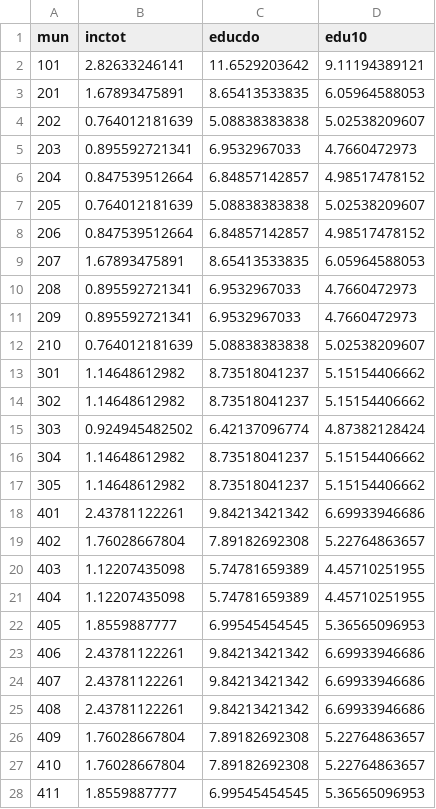
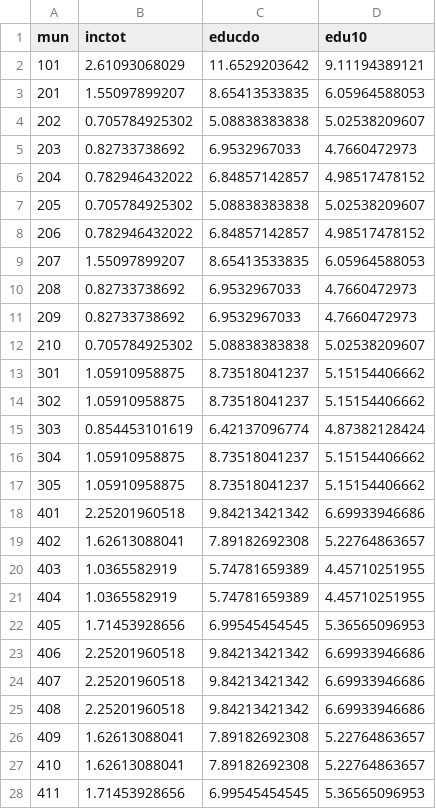
Before and after one commit to jaysayre/cafta-dr, a CSV file: Output/averageincomebymunicipality2002.csv, drawn as a sheet; only a part is shown; the diff covers the shown part only.

```diff
--- a/Output/averageincomebymunicipality2002.csv
+++ b/Output/averageincomebymunicipality2002.csv
@@ -1,28 +1,28 @@
 mun,inctot,educdo,edu10
-101,2.82633246141,11.6529203642,9.11194389121
-201,1.67893475891,8.65413533835,6.05964588053
-202,0.764012181639,5.08838383838,5.02538209607
-203,0.895592721341,6.9532967033,4.7660472973
-204,0.847539512664,6.84857142857,4.98517478152
-205,0.764012181639,5.08838383838,5.02538209607
-206,0.847539512664,6.84857142857,4.98517478152
-207,1.67893475891,8.65413533835,6.05964588053
-208,0.895592721341,6.9532967033,4.7660472973
-209,0.895592721341,6.9532967033,4.7660472973
-210,0.764012181639,5.08838383838,5.02538209607
-301,1.14648612982,8.73518041237,5.15154406662
-302,1.14648612982,8.73518041237,5.15154406662
-303,0.924945482502,6.42137096774,4.87382128424
-304,1.14648612982,8.73518041237,5.15154406662
-305,1.14648612982,8.73518041237,5.15154406662
-401,2.43781122261,9.84213421342,6.69933946686
-402,1.76028667804,7.89182692308,5.22764863657
-403,1.12207435098,5.74781659389,4.45710251955
-404,1.12207435098,5.74781659389,4.45710251955
-405,1.8559887777,6.99545454545,5.36565096953
-406,2.43781122261,9.84213421342,6.69933946686
-407,2.43781122261,9.84213421342,6.69933946686
-408,2.43781122261,9.84213421342,6.69933946686
-409,1.76028667804,7.89182692308,5.22764863657
-410,1.76028667804,7.89182692308,5.22764863657
-411,1.8559887777,6.99545454545,5.36565096953
+101,2.61093068029,11.6529203642,9.11194389121
+201,1.55097899207,8.65413533835,6.05964588053
+202,0.705784925302,5.08838383838,5.02538209607
+203,0.82733738692,6.9532967033,4.7660472973
+204,0.782946432022,6.84857142857,4.98517478152
+205,0.705784925302,5.08838383838,5.02538209607
+206,0.782946432022,6.84857142857,4.98517478152
+207,1.55097899207,8.65413533835,6.05964588053
+208,0.82733738692,6.9532967033,4.7660472973
+209,0.82733738692,6.9532967033,4.7660472973
+210,0.705784925302,5.08838383838,5.02538209607
+301,1.05910958875,8.73518041237,5.15154406662
+302,1.05910958875,8.73518041237,5.15154406662
+303,0.854453101619,6.42137096774,4.87382128424
+304,1.05910958875,8.73518041237,5.15154406662
+305,1.05910958875,8.73518041237,5.15154406662
+401,2.25201960518,9.84213421342,6.69933946686
+402,1.62613088041,7.89182692308,5.22764863657
+403,1.0365582919,5.74781659389,4.45710251955
+404,1.0365582919,5.74781659389,4.45710251955
+405,1.71453928656,6.99545454545,5.36565096953
+406,2.25201960518,9.84213421342,6.69933946686
+407,2.25201960518,9.84213421342,6.69933946686
+408,2.25201960518,9.84213421342,6.69933946686
+409,1.62613088041,7.89182692308,5.22764863657
+410,1.62613088041,7.89182692308,5.22764863657
+411,1.71453928656,6.99545454545,5.36565096953
```
Also changed, not shown: 127 edited cells elsewhere in this file, Output/averageincomebyoccmun2002.csv, Output/mun_level_isic4dig_DATASET.csv, 13 other files.
